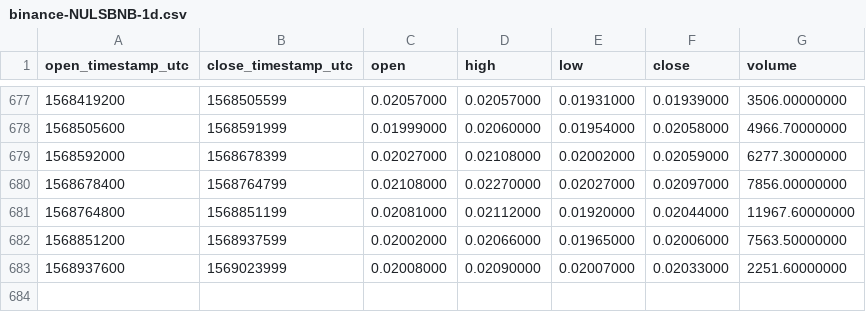
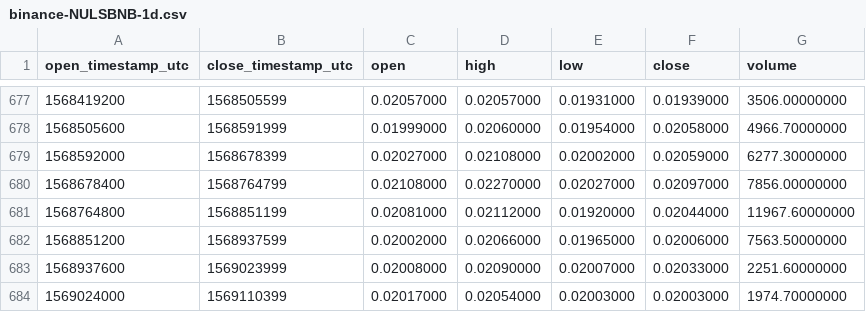
Before and after one commit to cryptobigbro/binance-NULSBNB, a CSV file: binance-NULSBNB-1d.csv, drawn as a sheet; only a part is shown, gaps mark what is left out.

Commit message:
Update OHLCV data.

```diff
--- a/binance-NULSBNB-1d.csv
+++ b/binance-NULSBNB-1d.csv
@@ -683 +683,2 @@ open_timestamp_utc,close_timestamp_utc,open,high,low,close,volume
 1568937600,1569023999,0.02008000,0.02090000,0.02007000,0.02033000,2251.60000000
+1569024000,1569110399,0.02017000,0.02054000,0.02003000,0.02003000,1974.70000000
```
Also changed, not shown: 1 other file.
